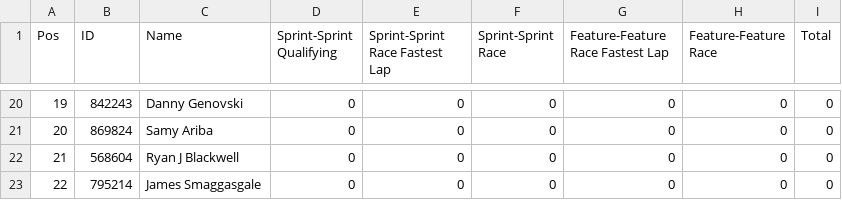
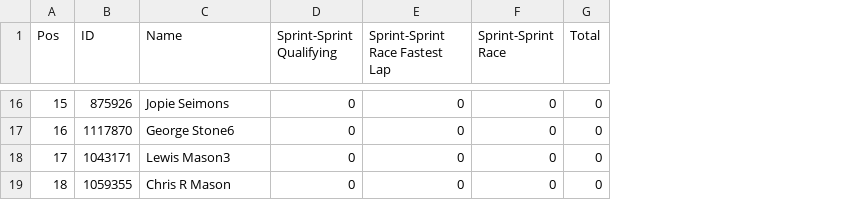
Before and after one commit to pangtuwi/iraceresults, a CSV file: results/Silver_4.csv, drawn as a sheet; only a part is shown, gaps mark what is left out; removed rows and columns are numbered as before the commit, all else as after; the diff covers the shown part only; the diff names each change by its address in the sheet, - before the commit and + after, or states it on an @@ line.

```diff
--- a/results/Silver_4.csv
+++ b/results/Silver_4.csv
-column G (Feature-Feature Race Fastest Lap), rows 20-23: all 0
-column H (Feature-Feature Race), rows 20-23: all 0
@@ column A (Pos) renumbered from row 4 down @@
-B16 (ID): 842243
+B16 (ID): 875926
-C16 (Name): Danny Genovski
+C16 (Name): Jopie Seimons
-B17 (ID): 869824
+B17 (ID): 1117870
-C17 (Name): Samy Ariba
+C17 (Name): George Stone6
-B18 (ID): 568604
+B18 (ID): 1043171
-C18 (Name): Ryan J Blackwell
+C18 (Name): Lewis Mason3
-B19 (ID): 795214
+B19 (ID): 1059355
-C19 (Name): James Smaggasgale
+C19 (Name): Chris R Mason
```
Also changed, not shown: 8 added rows, 12 removed rows and 14 edited cells elsewhere in this file, results/Bronze_4.csv, results/Gold_4.csv, 42 other files.
